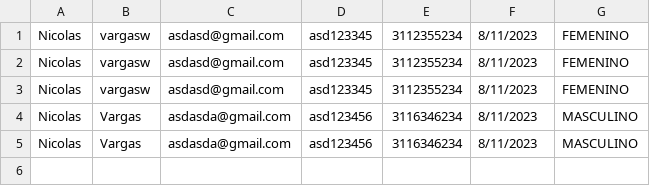
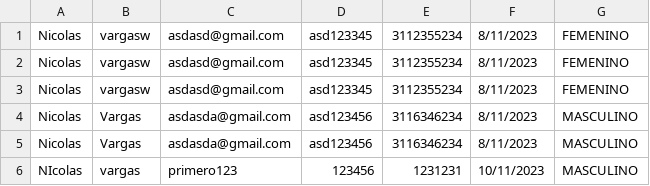
Before and after one commit to uprizingFaze/Proyect-Java, a CSV file: datos.csv, drawn as a sheet.

```diff
--- a/datos.csv
+++ b/datos.csv
@@ -5 +5,2 @@ Nicolas,Vargas,asdasda@gmail.com,asd123456,3116346234,8/11/2023,MASCULINO
 Nicolas,Vargas,asdasda@gmail.com,asd123456,3116346234,8/11/2023,MASCULINO
+NIcolas,vargas,primero123,123456,1231231,10/11/2023,MASCULINO
```
Also changed, not shown: 10 other files.
